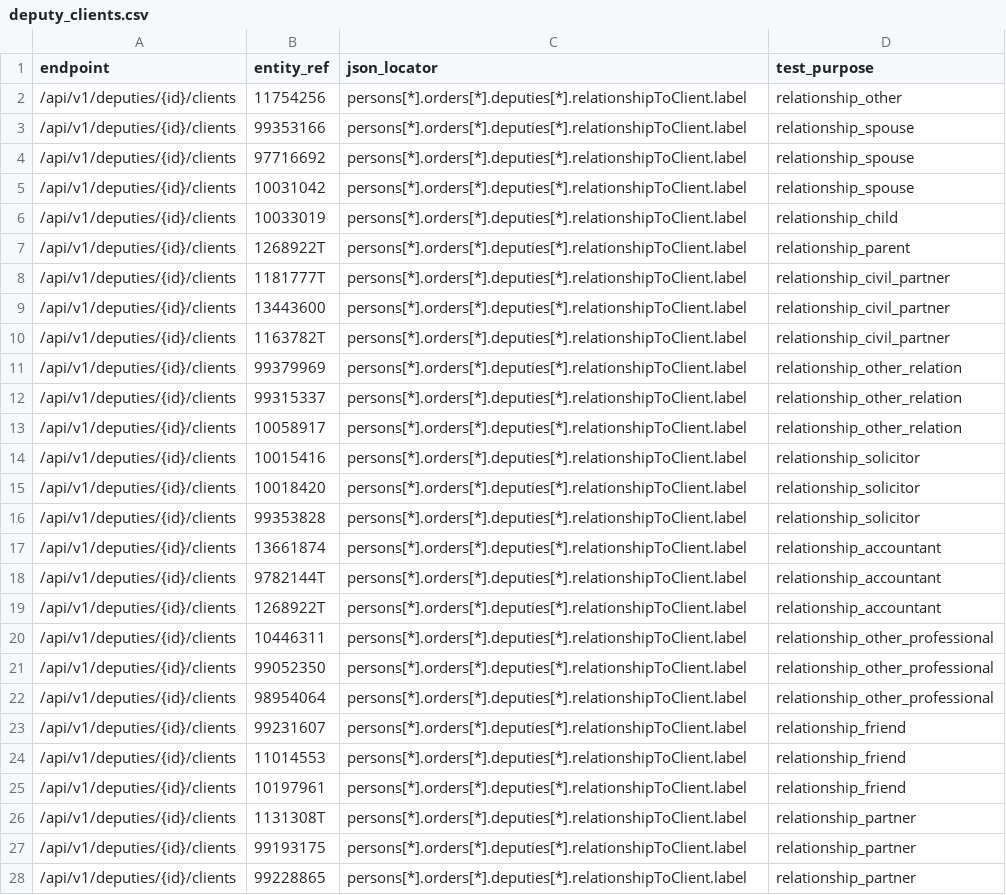
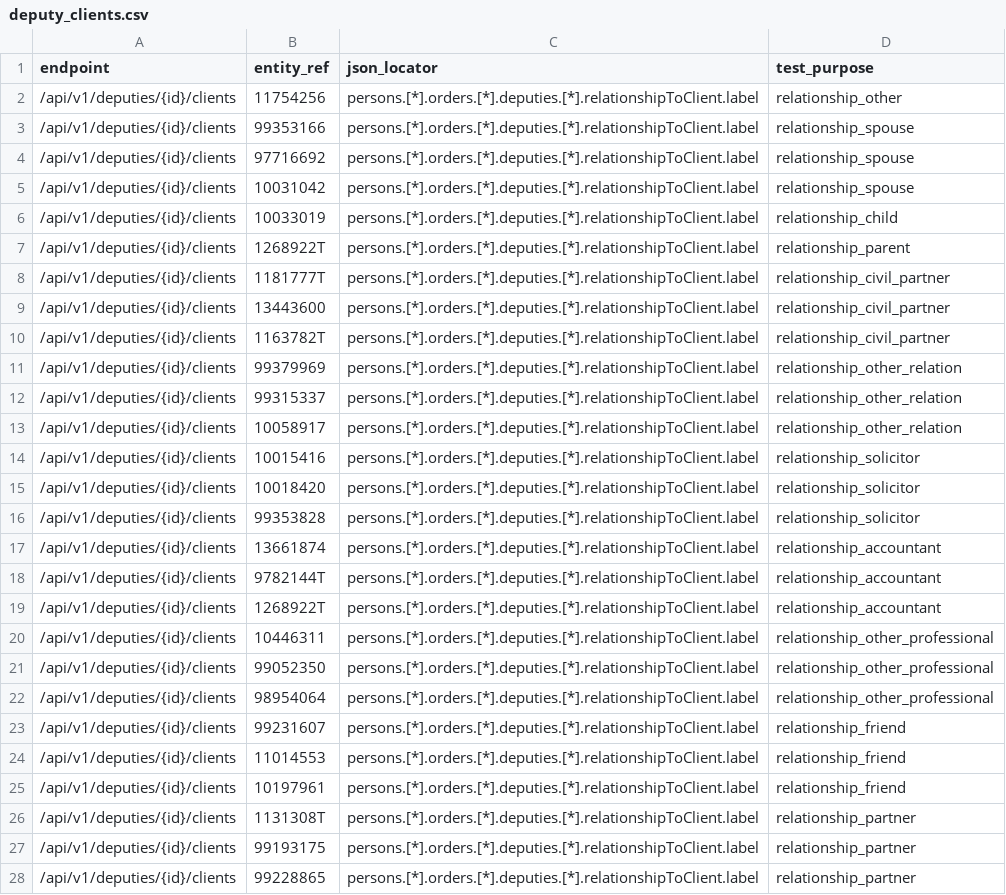
Before and after one commit to ministryofjustice/opg-data-casrec-migration, a CSV file: scripts/api_tests_generator/preprod_cases/deputy_clients.csv, drawn as a sheet; only a part is shown; the diff covers the shown part only; the diff names each change by its address in the sheet, - before the commit and + after, or states it on an @@ line.

```diff
--- a/scripts/api_tests_generator/preprod_cases/deputy_clients.csv
+++ b/scripts/api_tests_generator/preprod_cases/deputy_clients.csv
-C2:C28 (json_locator): persons[*].orders[*].deputies[*].relationshipToClient.label
+C2:C28 (json_locator): persons.[*].orders.[*].deputies.[*].relationshipToClient.label
```
Also changed, not shown: 11 edited cells elsewhere in this file, migration_steps/validation/api_test_data_s3_upload/app/validation/api_tests/deputy_clients.csv, migration_steps/validation/api_test_data_s3_upload/app/validation/api_tests/invoices.csv, 5 other files.
